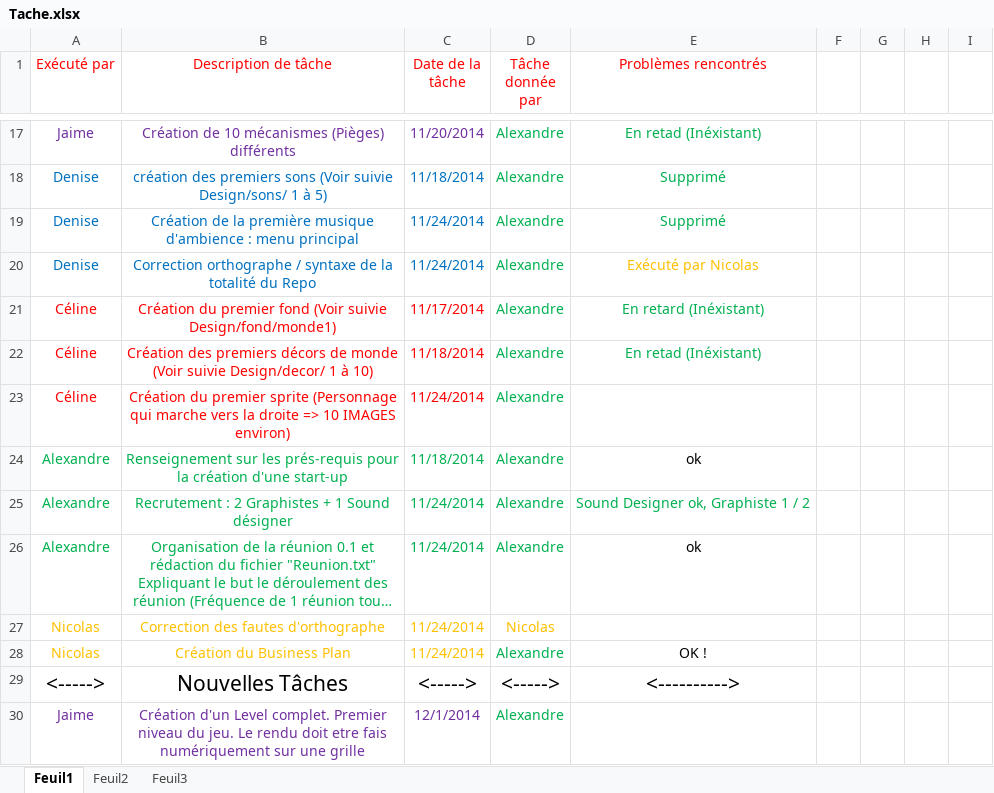
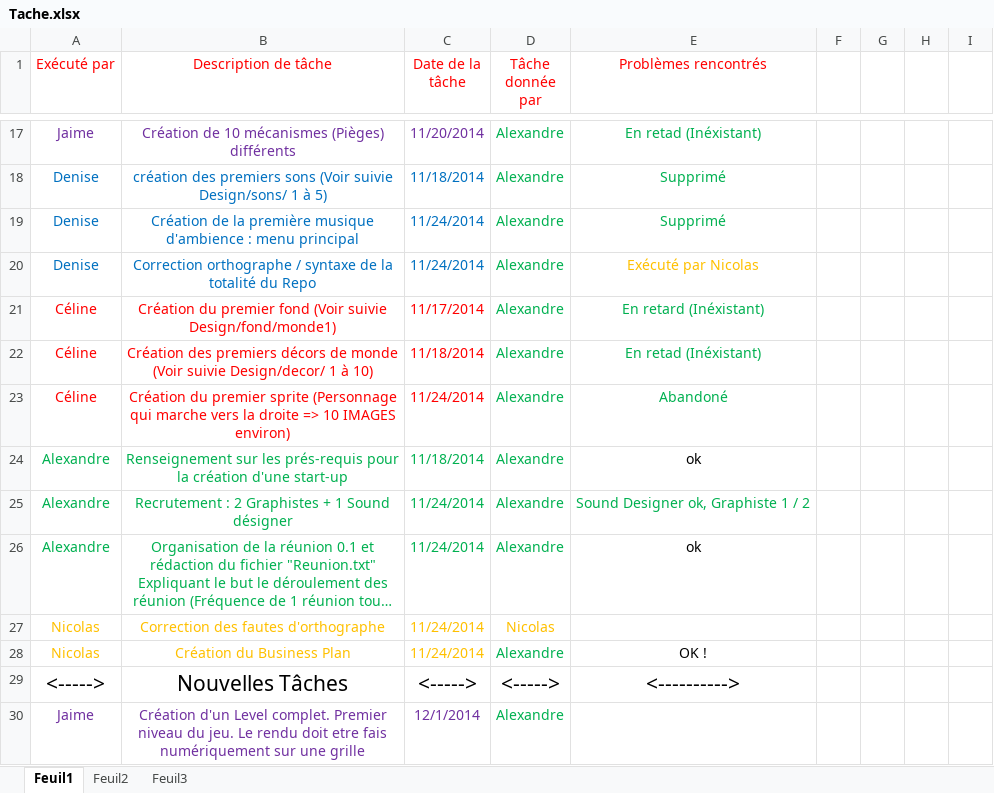
Before and after one commit to Loriin/Groom, an Excel workbook: Doc/Tache.xlsx, sheet Feuil1, drawn as a sheet; only a part is shown, gaps mark what is left out; long unchanged cells end in …; values as stored, in another font and other column widths than the file's, no borders; the diff names each change by its address in the sheet, - before the commit and + after, or states it on an @@ line.

```diff
--- a/Doc/Tache.xlsx (sheet Feuil1)
+++ b/Doc/Tache.xlsx (sheet Feuil1)
-E23 (Problèmes rencontrés): (empty)
+E23 (Problèmes rencontrés): Abandoné
```
Also changed, not shown: 3 other files.
